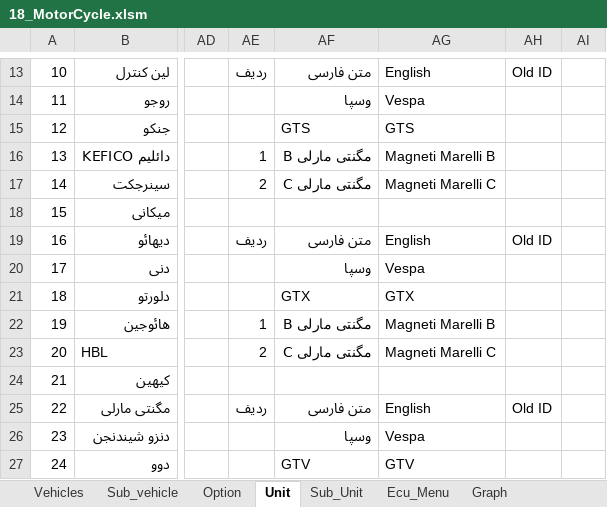
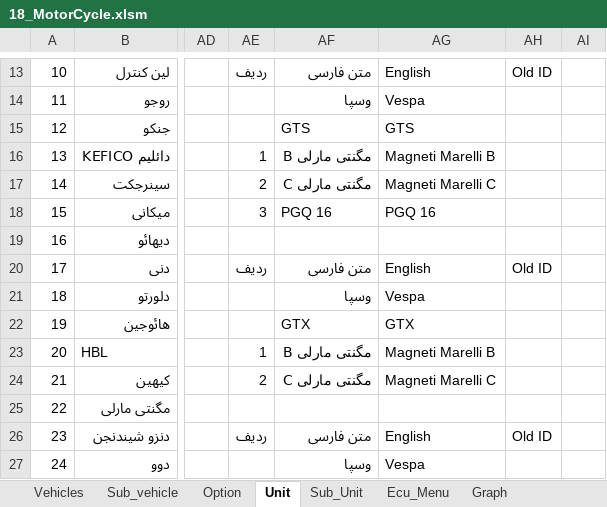
Before and after one commit to workrezvanian-netizen/DiagExcelFiles, an Excel workbook: Diag_Menu/18_MotorCycle.xlsm, sheet Unit, drawn as a sheet; only a part is shown, gaps mark what is left out; values as stored, in another font and other column widths than the file's, no cell formats; the diff covers the shown part only; the diff names each change by its address in the sheet, - before the commit and + after, or states it on an @@ line.

```diff
--- a/Diag_Menu/18_MotorCycle.xlsm (sheet Unit)
+++ b/Diag_Menu/18_MotorCycle.xlsm (sheet Unit)
-AE18: (empty)
+AE18: 3
-AF18: (empty)
+AF18: PGQ 16
-AG18: (empty)
+AG18: PGQ 16
-AE19: ردیف
+AE19: (empty)
-AF19: متن فارسی
+AF19: (empty)
-AG19: English
+AG19: (empty)
-AH19: Old ID
+AH19: (empty)
-AE20: (empty)
+AE20: ردیف
-AF20: وسپا
+AF20: متن فارسی
-AG20: Vespa
+AG20: English
-AH20: (empty)
+AH20: Old ID
-AF21: GTX
+AF21: وسپا
-AG21: GTX
+AG21: Vespa
-AE22: 1
+AE22: (empty)
-AF22: مگنتی مارلی B
+AF22: GTX
-AG22: Magneti Marelli B
+AG22: GTX
-AE23: 2
+AE23: 1
-AF23: مگنتی مارلی C
+AF23: مگنتی مارلی B
-AG23: Magneti Marelli C
+AG23: Magneti Marelli B
-AE24: (empty)
+AE24: 2
-AF24: (empty)
+AF24: مگنتی مارلی C
-AG24: (empty)
+AG24: Magneti Marelli C
-AE25: ردیف
+AE25: (empty)
-AF25: متن فارسی
+AF25: (empty)
-AG25: English
+AG25: (empty)
-AH25: Old ID
+AH25: (empty)
-AE26: (empty)
+AE26: ردیف
-AF26: وسپا
+AF26: متن فارسی
-AG26: Vespa
+AG26: English
-AH26: (empty)
+AH26: Old ID
-AF27: GTV
+AF27: وسپا
-AG27: GTV
+AG27: Vespa
```
Also changed, not shown: 127 edited cells elsewhere in this sheet, sheet Ecu_Menu, sheet Graph, sheet Sub_Unit, sheet Option, cell formats.
